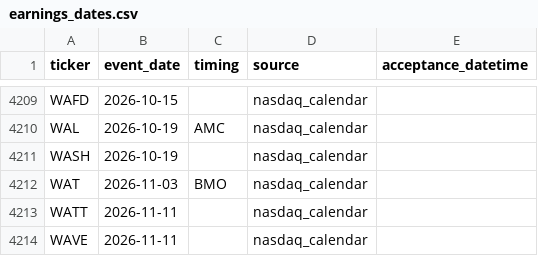
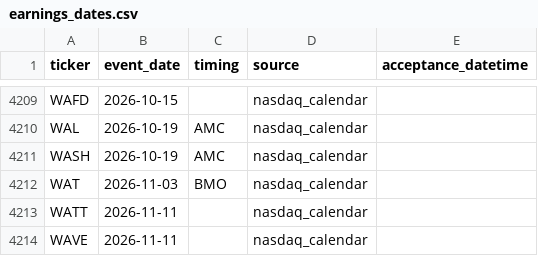
Before and after one commit to ilaybar110/swing-screener, a CSV file: state/earnings_dates.csv, drawn as a sheet; only a part is shown, gaps mark what is left out.

```diff
--- a/state/earnings_dates.csv
+++ b/state/earnings_dates.csv
@@ -4210,3 +4210,3 @@ WAFD,2026-10-15,,nasdaq_calendar,
 WAL,2026-10-19,AMC,nasdaq_calendar,
-WASH,2026-10-19,,nasdaq_calendar,
+WASH,2026-10-19,AMC,nasdaq_calendar,
 WAT,2026-11-03,BMO,nasdaq_calendar,
```
Also changed, not shown: state/job_log.csv, 8 other files.
